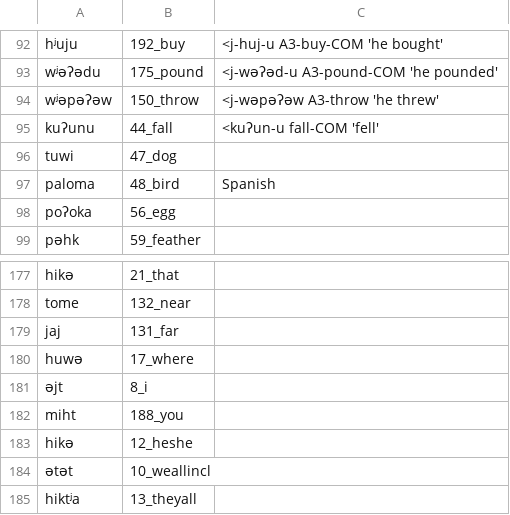
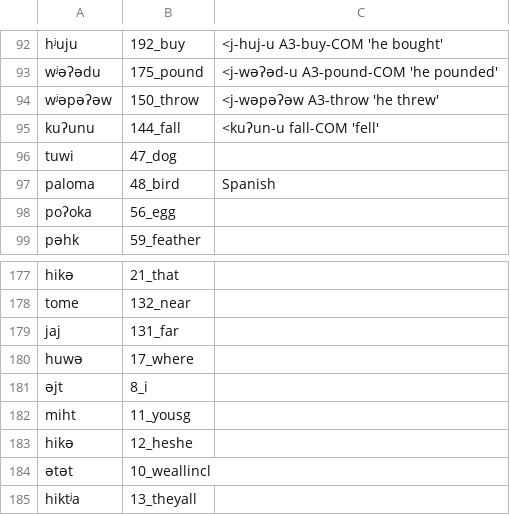
Before and after one commit to lexibank/mixezoqueanvoices, a CSV file: raw/data/Pantepec/data.csv, drawn as a sheet; only a part is shown, gaps mark what is left out.

```diff
--- a/raw/data/Pantepec/data.csv
+++ b/raw/data/Pantepec/data.csv
@@ -94,3 +94,3 @@ wʲəʔədu,175_pound,<j-wəʔəd-u A3-pound-COM 'he pounded'
 wʲəpəʔəw,150_throw,<j-wəpəʔəw A3-throw 'he threw'
-kuʔunu,44_fall,<kuʔun-u fall-COM 'fell'
+kuʔunu,144_fall,<kuʔun-u fall-COM 'fell'
 tuwi,47_dog,
@@ -181,3 +181,3 @@ huwə,17_where,
 əjt,8_i,
-miht,188_you,
+miht,11_yousg,
 hikə,12_heshe,
```
Also changed, not shown: raw/data/Chapultenangospkr1/data.csv, raw/data/Chapultenangospkr4/data.csv, 33 other files.
